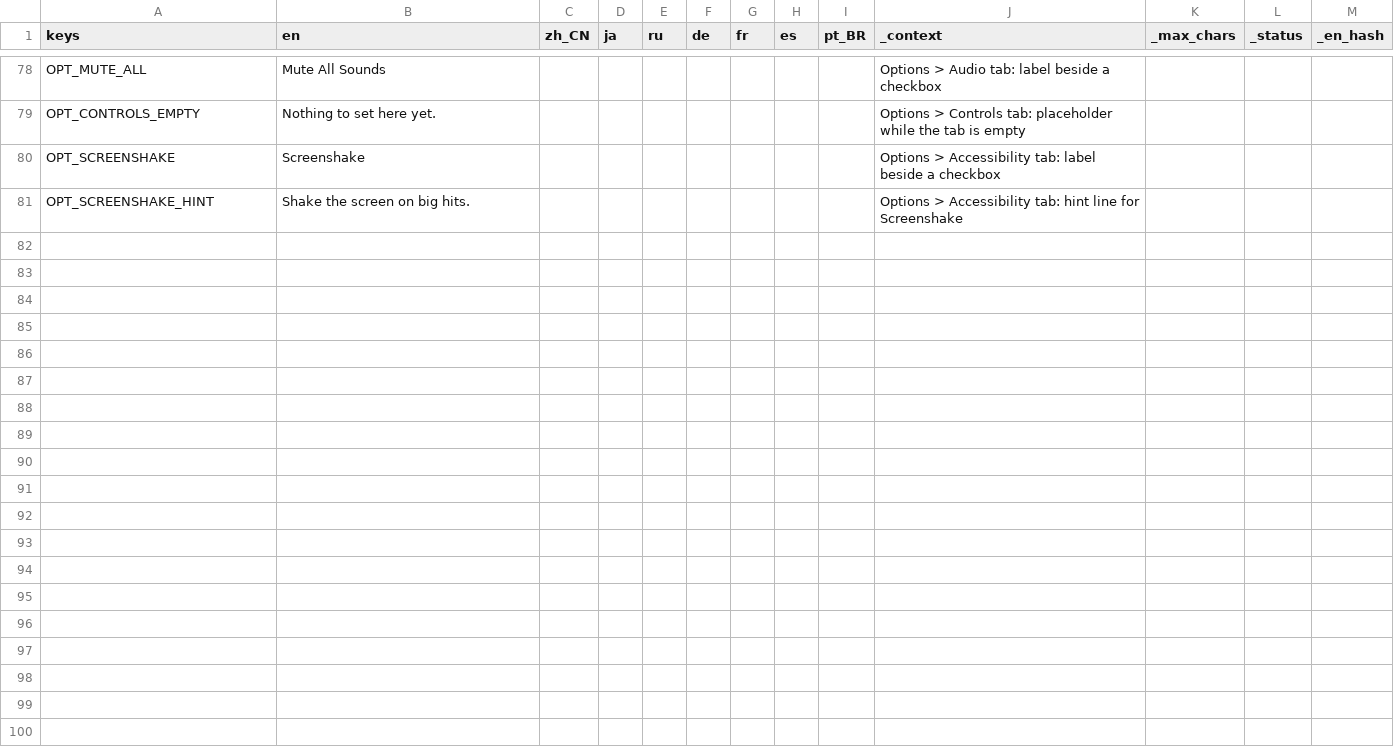
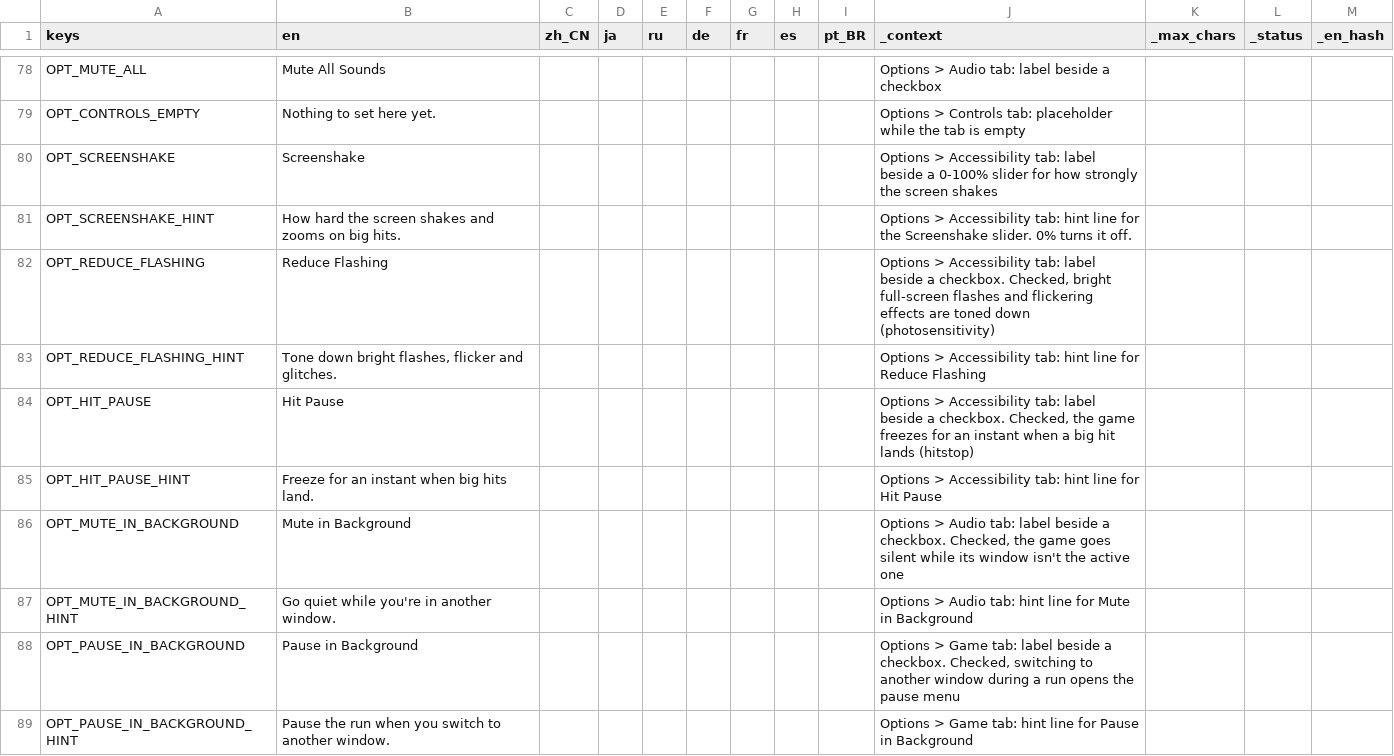
Before and after one commit to Andrew-D-Gibson/DieFighter, a CSV file: Localization/translations.csv, drawn as a sheet; only a part is shown, gaps mark what is left out.

```diff
--- a/Localization/translations.csv
+++ b/Localization/translations.csv
@@ -79,3 +79,11 @@ OPT_MUTE_ALL,Mute All Sounds,,,,,,,,Options > Audio tab: label beside a checkbox
 OPT_CONTROLS_EMPTY,Nothing to set here yet.,,,,,,,,Options > Controls tab: placeholder while the tab is empty,,,
-OPT_SCREENSHAKE,Screenshake,,,,,,,,Options > Accessibility tab: label beside a checkbox,,,
-OPT_SCREENSHAKE_HINT,Shake the screen on big hits.,,,,,,,,Options > Accessibility tab: hint line for Screenshake,,,
+OPT_SCREENSHAKE,Screenshake,,,,,,,,Options > Accessibility tab: label beside a 0-100% slider for how strongly the screen shakes,,,
+OPT_SCREENSHAKE_HINT,How hard the screen shakes and zooms on big hits.,,,,,,,,Options > Accessibility tab: hint line for the Screenshake slider. 0% turns it off.,,,
+OPT_REDUCE_FLASHING,Reduce Flashing,,,,,,,,"Options > Accessibility tab: label beside a checkbox. Checked, bright full-screen flashes and flickering effects are toned down (photosensitivity)",,,
+OPT_REDUCE_FLASHING_HINT,"Tone down bright flashes, flicker and glitches.",,,,,,,,Options > Accessibility tab: hint line for Reduce Flashing,,,
+OPT_HIT_PAUSE,Hit Pause,,,,,,,,"Options > Accessibility tab: label beside a checkbox. Checked, the game freezes for an instant when a big hit lands (hitstop)",,,
+OPT_HIT_PAUSE_HINT,Freeze for an instant when big hits land.,,,,,,,,Options > Accessibility tab: hint line for Hit Pause,,,
+OPT_MUTE_IN_BACKGROUND,Mute in Background,,,,,,,,"Options > Audio tab: label beside a checkbox. Checked, the game goes silent while its window isn't the active one",,,
+OPT_MUTE_IN_BACKGROUND_HINT,Go quiet while you're in another window.,,,,,,,,Options > Audio tab: hint line for Mute in Background,,,
+OPT_PAUSE_IN_BACKGROUND,Pause in Background,,,,,,,,"Options > Game tab: label beside a checkbox. Checked, switching to another window during a run opens the pause menu",,,
+OPT_PAUSE_IN_BACKGROUND_HINT,Pause the run when you switch to another window.,,,,,,,,Options > Game tab: hint line for Pause in Background,,,
```
Also changed, not shown: 23 other files.
